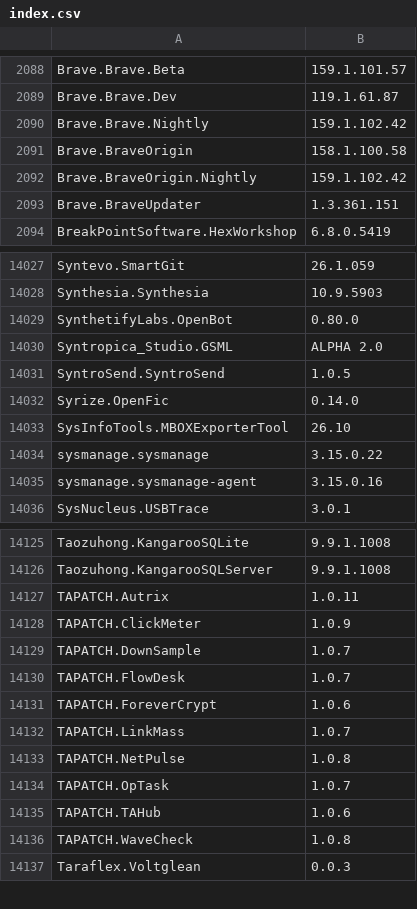
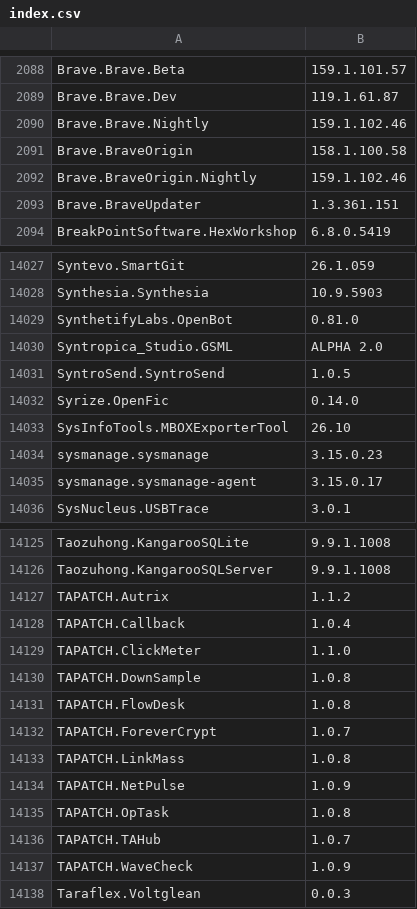
Before and after one commit to NakanoSanku/winget-pkgs-index, a CSV file: index.csv, drawn as a sheet; only a part is shown, gaps mark what is left out; the diff covers the shown part only.

```diff
--- a/index.csv
+++ b/index.csv
@@ -2089,5 +2089,5 @@
 "Brave.Brave.Dev","119.1.61.87"
-"Brave.Brave.Nightly","159.1.102.42"
+"Brave.Brave.Nightly","159.1.102.46"
 "Brave.BraveOrigin","158.1.100.58"
-"Brave.BraveOrigin.Nightly","159.1.102.42"
+"Brave.BraveOrigin.Nightly","159.1.102.46"
 "Brave.BraveUpdater","1.3.361.151"
@@ -14028,3 +14028,3 @@
 "Synthesia.Synthesia","10.9.5903"
-"SynthetifyLabs.OpenBot","0.80.0"
+"SynthetifyLabs.OpenBot","0.81.0"
 "Syntropica_Studio.GSML","ALPHA 2.0"
@@ -14033,4 +14033,4 @@
 "SysInfoTools.MBOXExporterTool","26.10"
-"sysmanage.sysmanage","3.15.0.22"
-"sysmanage.sysmanage-agent","3.15.0.16"
+"sysmanage.sysmanage","3.15.0.23"
+"sysmanage.sysmanage-agent","3.15.0.17"
 "SysNucleus.USBTrace","3.0.1"
@@ -14126,12 +14126,13 @@
 "Taozuhong.KangarooSQLServer","9.9.1.1008"
-"TAPATCH.Autrix","1.0.11"
-"TAPATCH.ClickMeter","1.0.9"
-"TAPATCH.DownSample","1.0.7"
-"TAPATCH.FlowDesk","1.0.7"
-"TAPATCH.ForeverCrypt","1.0.6"
-"TAPATCH.LinkMass","1.0.7"
-"TAPATCH.NetPulse","1.0.8"
-"TAPATCH.OpTask","1.0.7"
-"TAPATCH.TAHub","1.0.6"
-"TAPATCH.WaveCheck","1.0.8"
+"TAPATCH.Autrix","1.1.2"
+"TAPATCH.Callback","1.0.4"
+"TAPATCH.ClickMeter","1.1.0"
+"TAPATCH.DownSample","1.0.8"
+"TAPATCH.FlowDesk","1.0.8"
+"TAPATCH.ForeverCrypt","1.0.7"
+"TAPATCH.LinkMass","1.0.8"
+"TAPATCH.NetPulse","1.0.9"
+"TAPATCH.OpTask","1.0.8"
+"TAPATCH.TAHub","1.0.7"
+"TAPATCH.WaveCheck","1.0.9"
 "Taraflex.Voltglean","0.0.3"
```
Also changed, not shown: 107 edited cells elsewhere in this file, 3 other files.
